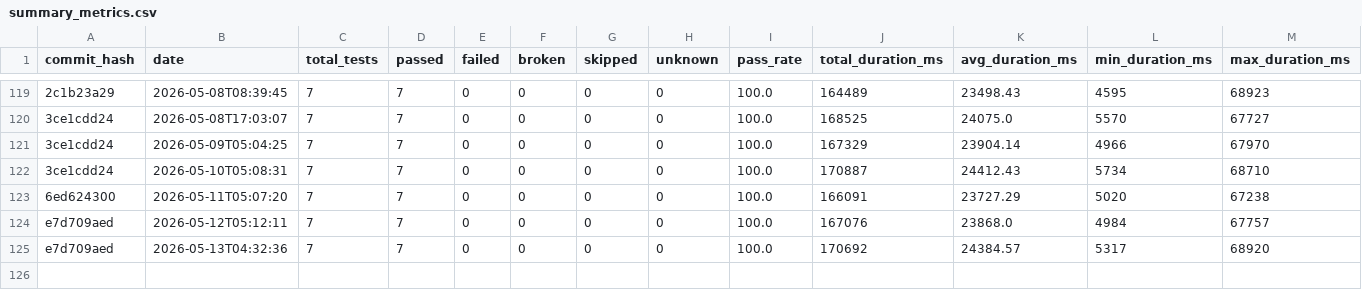
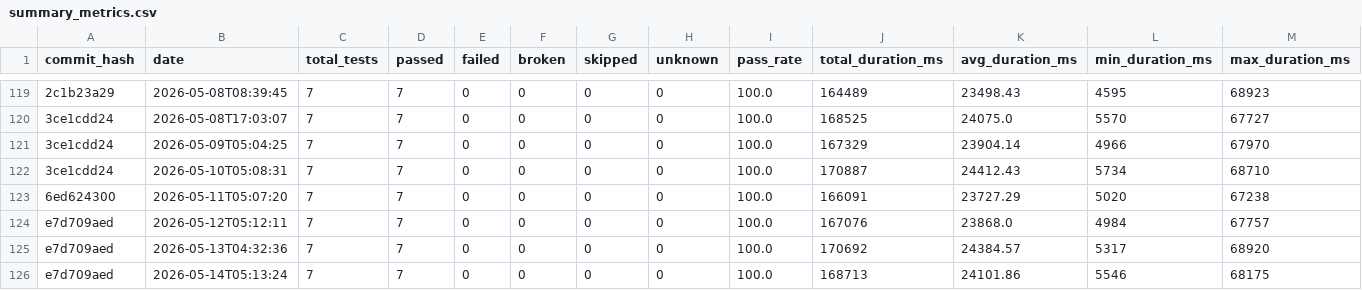
Before and after one commit to status-im/status-app-benchmarks, a CSV file: data/summary_metrics.csv, drawn as a sheet; only a part is shown, gaps mark what is left out; rows hold the shown columns only; the diff names each change by its address in the sheet, - before the commit and + after, or states it on an @@ line.

```diff
--- a/data/summary_metrics.csv
+++ b/data/summary_metrics.csv
+row 126: e7d709aed | 2026-05-14T05:13:24 | 7 | 7 | 0 | 0 | 0 | 0 | 100.0 | 168713 | 24101.86 | 5546 | 68175
```
Also changed, not shown: data/performance_metrics.csv, 6 other files.
